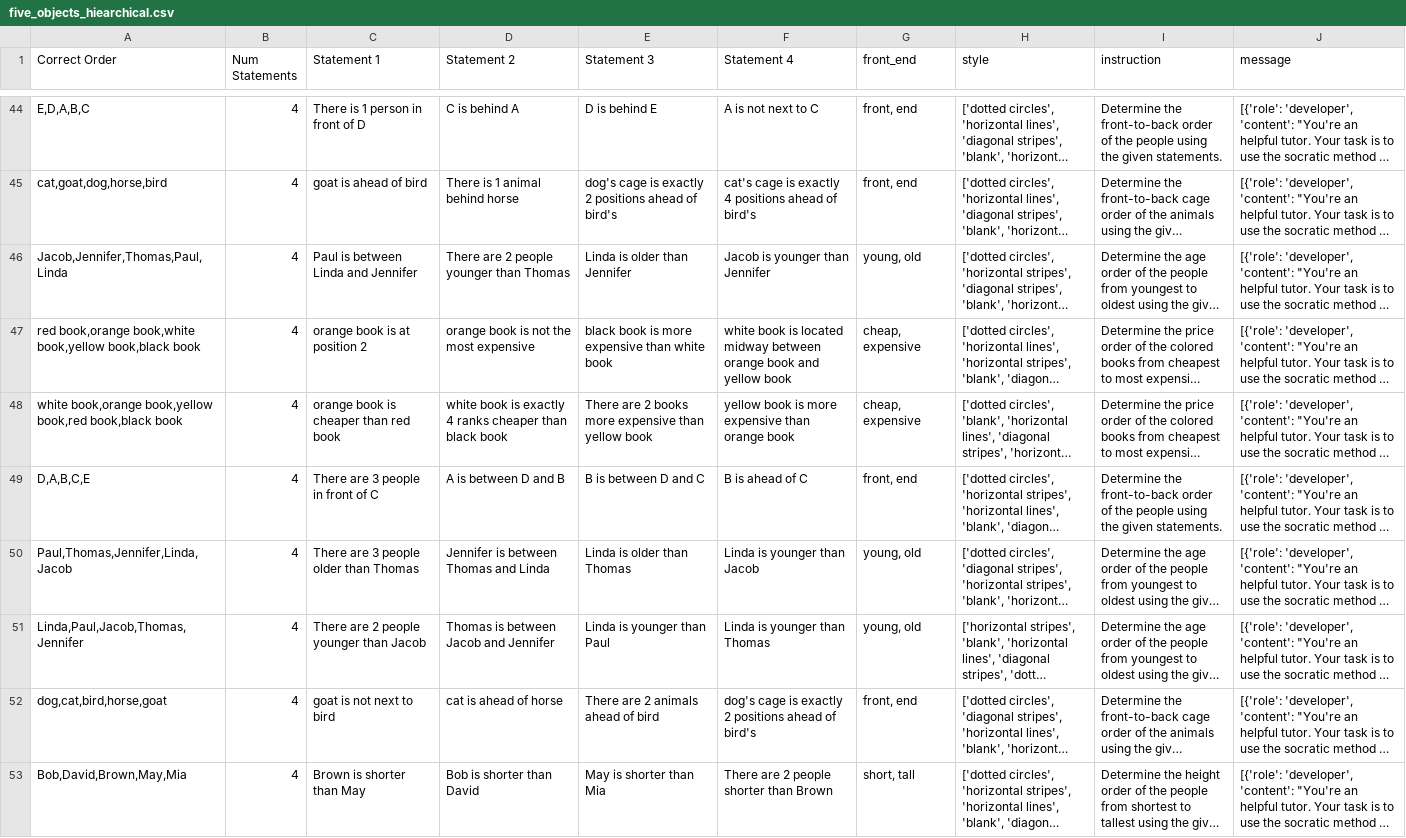
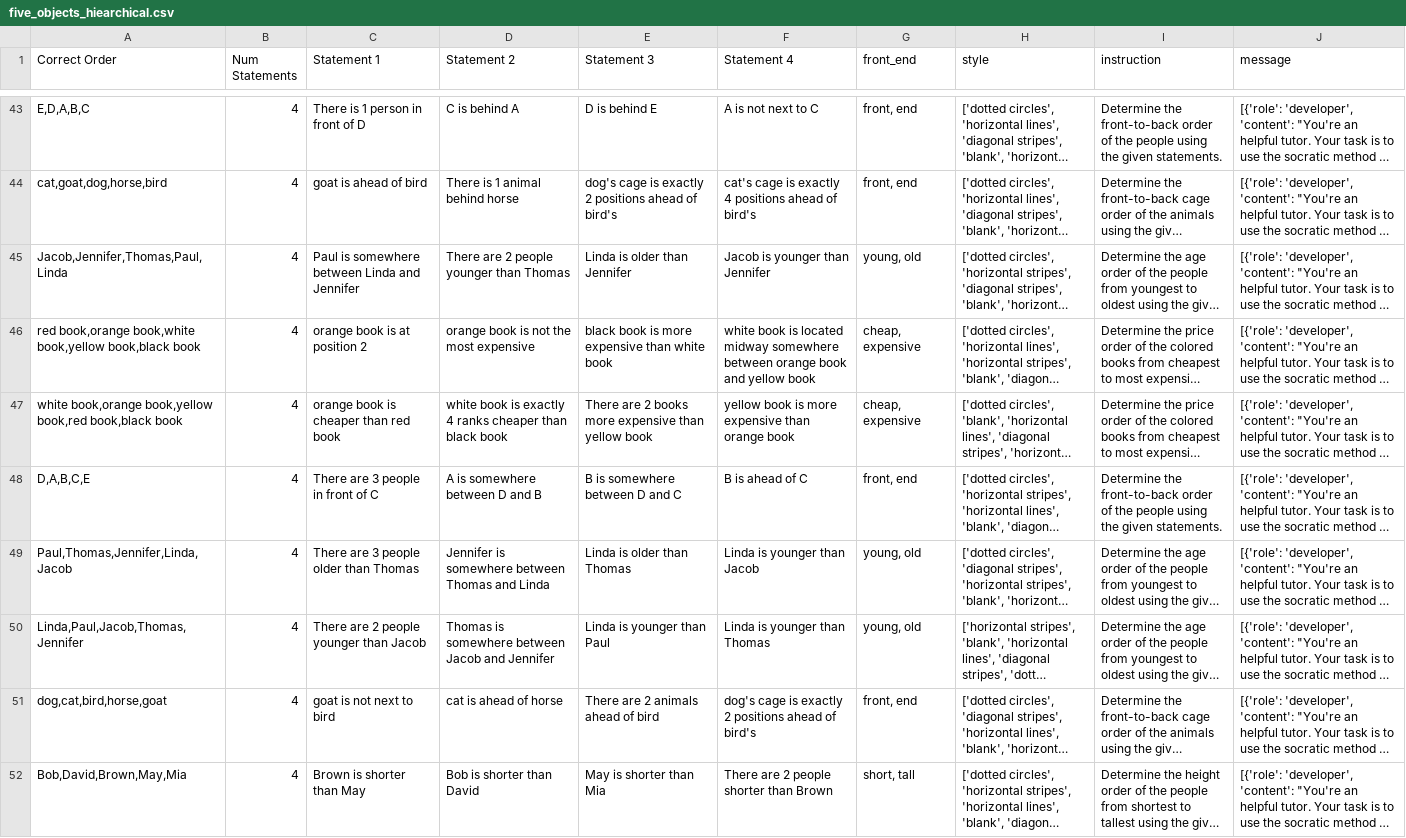
Before and after one commit to skittleskittles/Human_AI_Interaction_v2, a CSV file: src/data/five_objects_hiearchical.csv, drawn as a sheet; only a part is shown, gaps mark what is left out; long unchanged cells end in …; addresses are those after the commit; the diff covers the shown part only; the diff names each change by its address in the sheet, - before the commit and + after, or states it on an @@ line.

```diff
--- a/src/data/five_objects_hiearchical.csv
+++ b/src/data/five_objects_hiearchical.csv
-C45 (Statement 1): Paul is between Linda and Jennifer
+C45 (Statement 1): Paul is somewhere between Linda and Jennifer
-F46 (Statement 4): …located midway between orange…
+F46 (Statement 4): …located midway somewhere between orange…
-D48 (Statement 2): A is between D and B
+D48 (Statement 2): A is somewhere between D and B
-E48 (Statement 3): B is between D and C
+E48 (Statement 3): B is somewhere between D and C
-D49 (Statement 2): Jennifer is between Thomas and Linda
+D49 (Statement 2): Jennifer is somewhere between Thomas and Linda
-D50 (Statement 2): Thomas is between Jacob and Jennifer
+D50 (Statement 2): Thomas is somewhere between Jacob and Jennifer
```
Also changed, not shown: 1 removed row and 49 edited cells elsewhere in this file, src/data/five_objects_instructions.csv, src/data/six_objects_instructions.csv, 1 other file.
